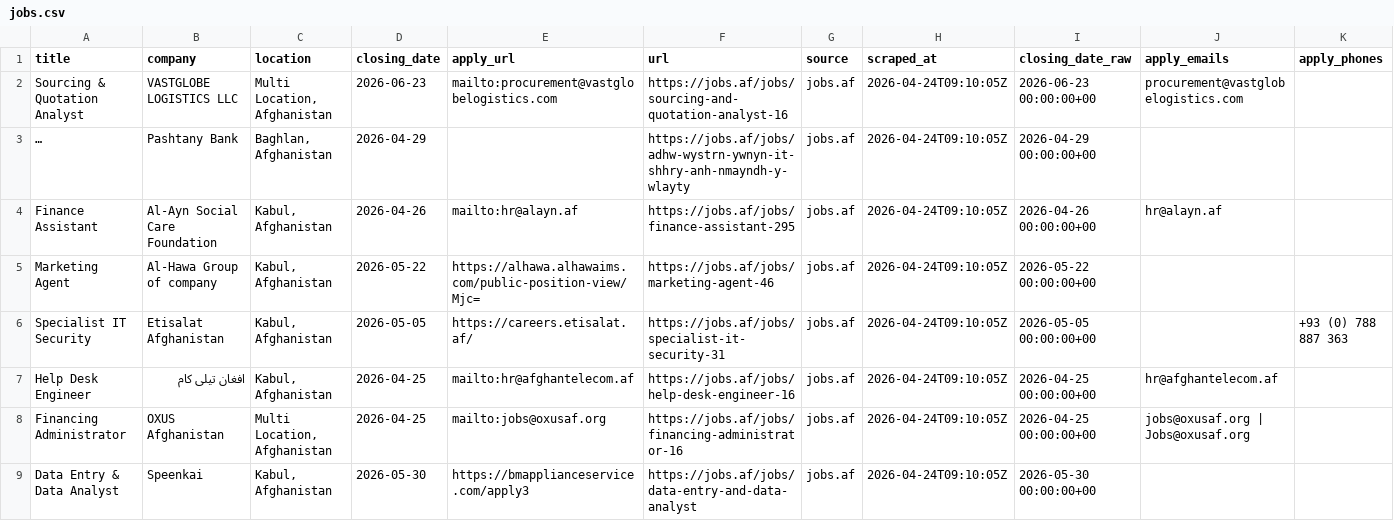
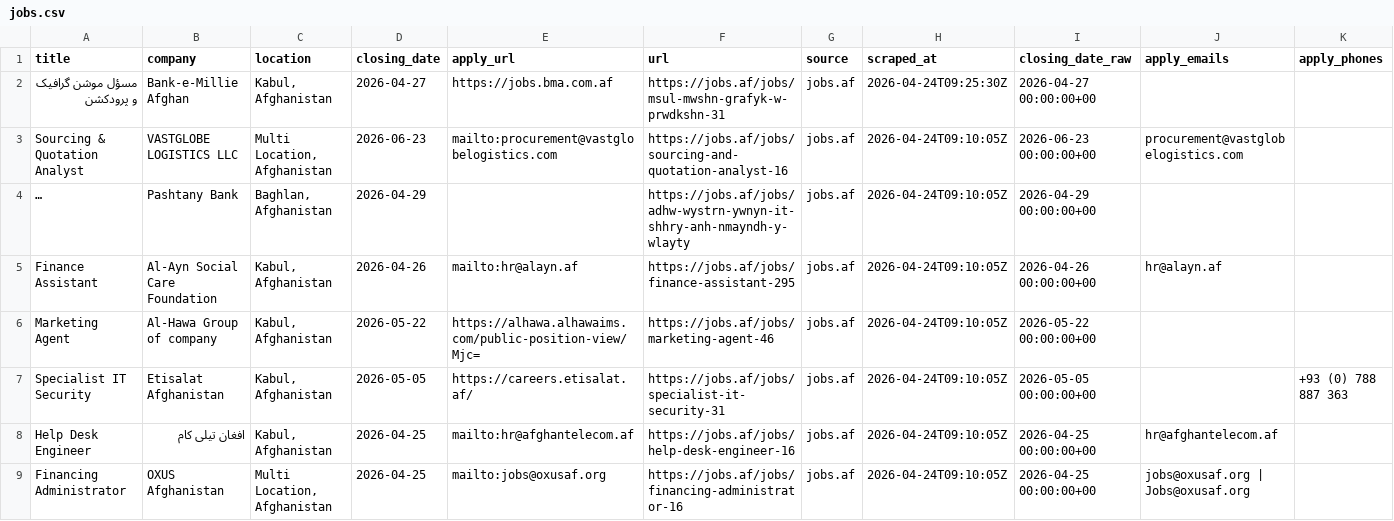
Before and after one commit to nasirkhansayyad132/jobsaf-tracker, a CSV file: data/jobs.csv, drawn as a sheet; only a part is shown; the shorter side is filled out with more unchanged rows; long unchanged cells end in ….

```diff
--- a/data/jobs.csv
+++ b/data/jobs.csv
@@ -1,2 +1,3 @@
 title,company,location,closing_date,apply_url,url,source,scraped_at,closing_date_raw,apply_emails,apply_phones
+مسؤل موشن گرافیک و پرودکشن,Bank-e-Millie Afghan,"Kabul, Afghanistan",2026-04-27,https://jobs.bma.com.af,https://jobs.af/jobs/msul-mwshn-grafyk-w-prwdkshn-31,jobs.af,2026-04-24T09:25:30Z,2026-04-27 00:00:00+00,,
 Sourcing & Quotation Analyst,VASTGLOBE LOGISTICS LLC,"Multi Location, Afghanistan",2026-06-23,mailto:procurement@vastglobelogistics.com,https://jobs.af/jobs/sourcing-and-quotation-analyst-16,jobs.af,2026-04-24T09:10:05Z,2026-06-23 00:00:00+00,procurement@vastglobelogistics.com,
```
Also changed, not shown: 3 other files.
